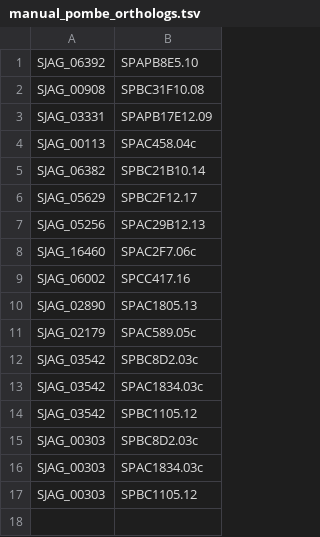
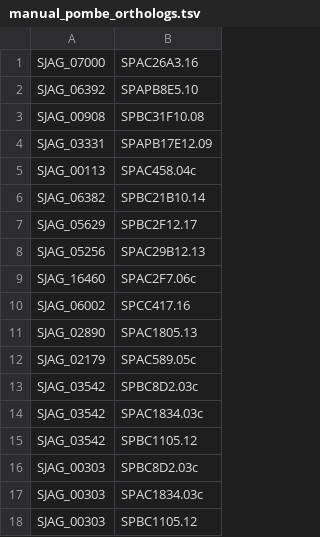
Before and after one commit to japonicusdb/japonicus-curation, a TSV file: manual_pombe_orthologs.tsv, drawn as a sheet.

Commit message:
SJAG_07000

```diff
--- a/manual_pombe_orthologs.tsv
+++ b/manual_pombe_orthologs.tsv
@@ -1 +1,2 @@
+SJAG_07000	SPAC26A3.16
 SJAG_06392	SPAPB8E5.10
```
